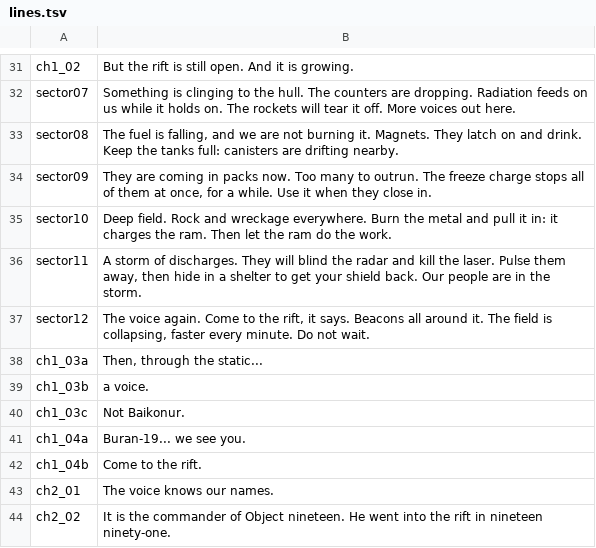
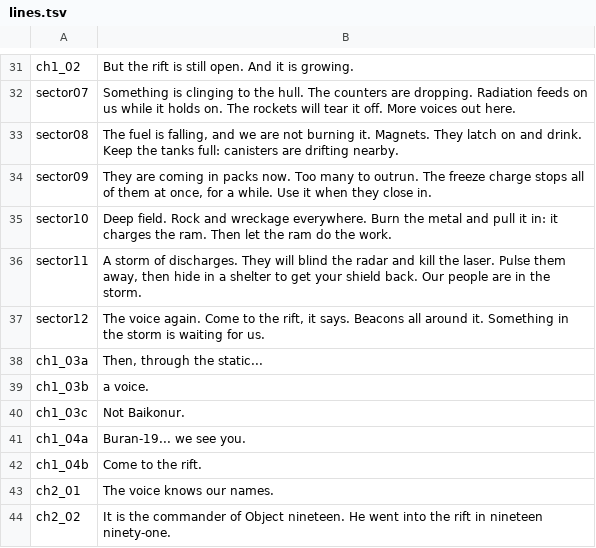
Before and after one commit to soloyes/OpenShuttle, a TSV file: tools/vo/lines.tsv, drawn as a sheet; only a part is shown, gaps mark what is left out.

```diff
--- a/tools/vo/lines.tsv
+++ b/tools/vo/lines.tsv
@@ -36,3 +36,3 @@ sector10	Deep field. Rock and wreckage everywhere. Burn the metal and pull it in
 sector11	A storm of discharges. They will blind the radar and kill the laser. Pulse them away, then hide in a shelter to get your shield back. Our people are in the storm.
-sector12	The voice again. Come to the rift, it says. Beacons all around it. The field is collapsing, faster every minute. Do not wait.
+sector12	The voice again. Come to the rift, it says. Beacons all around it. Something in the storm is waiting for us.
 ch1_03a	Then, through the static...
```
Also changed, not shown: 13 other files.
